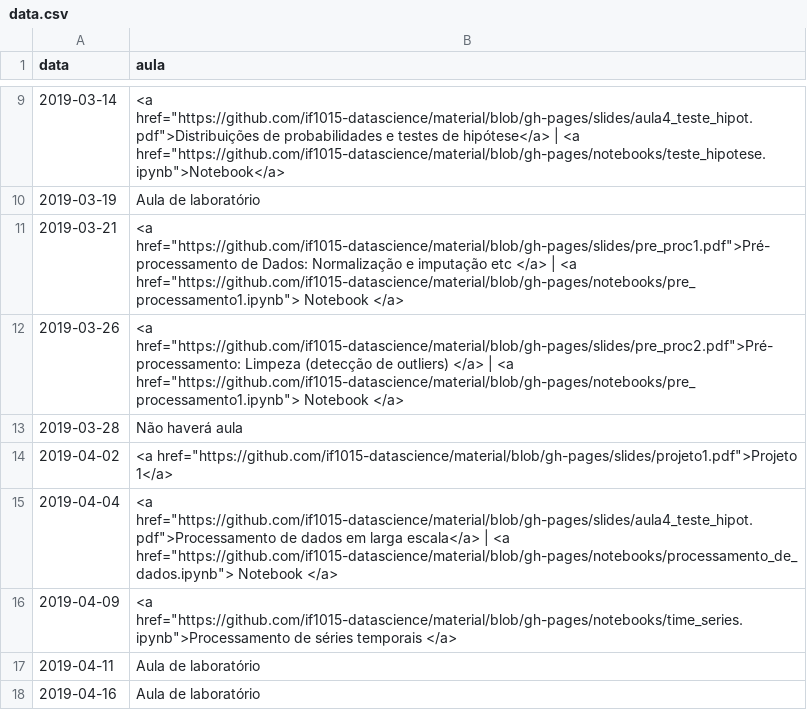
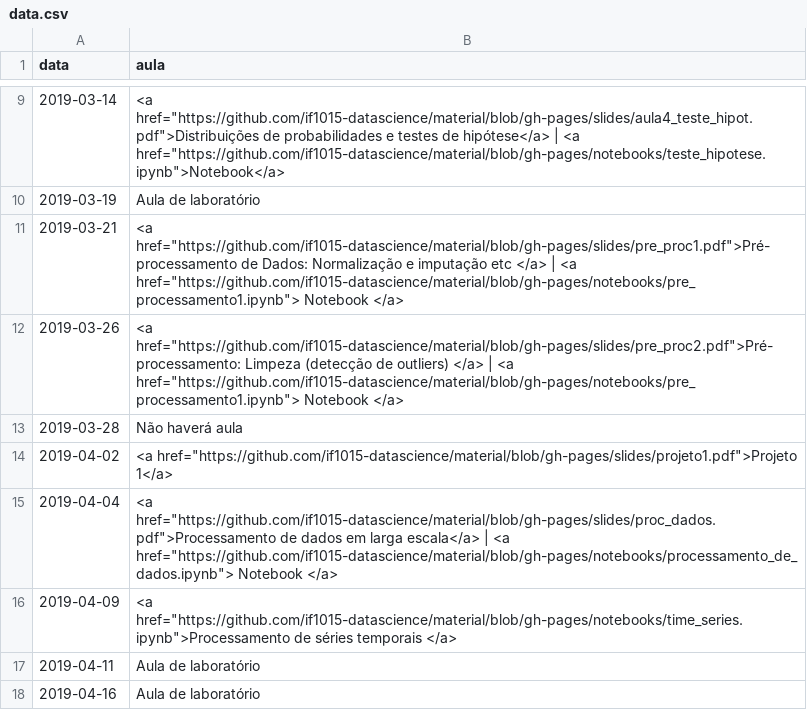
Before and after one commit to ProfLuciano/cd, a CSV file: pages/data.csv, drawn as a sheet; only a part is shown, gaps mark what is left out.

Commit message:
Adding slide

```diff
--- a/pages/data.csv
+++ b/pages/data.csv
@@ -14,3 +14,3 @@ data,aula
 2019-04-02,<a href="https://github.com/if1015-datascience/material/blob/gh-pages/slides/projeto1.pdf">Projeto 1</a>
-2019-04-04,<a href="https://github.com/if1015-datascience/material/blob/gh-pages/slides/aula4_teste_hipot.pdf">Processamento de dados em larga escala</a> | <a href="https://github.com/if1015-datascience/material/blob/gh-pages/notebooks/processamento_de_dados.ipynb"> Notebook </a>
+2019-04-04,<a href="https://github.com/if1015-datascience/material/blob/gh-pages/slides/proc_dados.pdf">Processamento de dados em larga escala</a> | <a href="https://github.com/if1015-datascience/material/blob/gh-pages/notebooks/processamento_de_dados.ipynb"> Notebook </a>
 2019-04-09,<a href="https://github.com/if1015-datascience/material/blob/gh-pages/notebooks/time_series.ipynb">Processamento de séries temporais </a>
```
